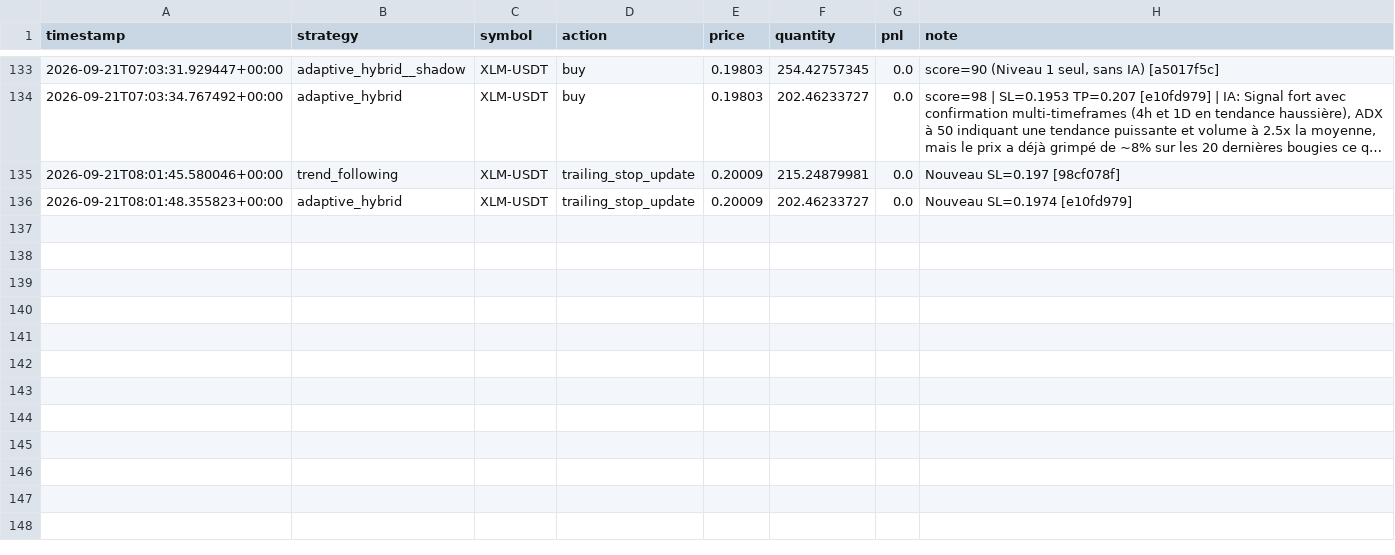
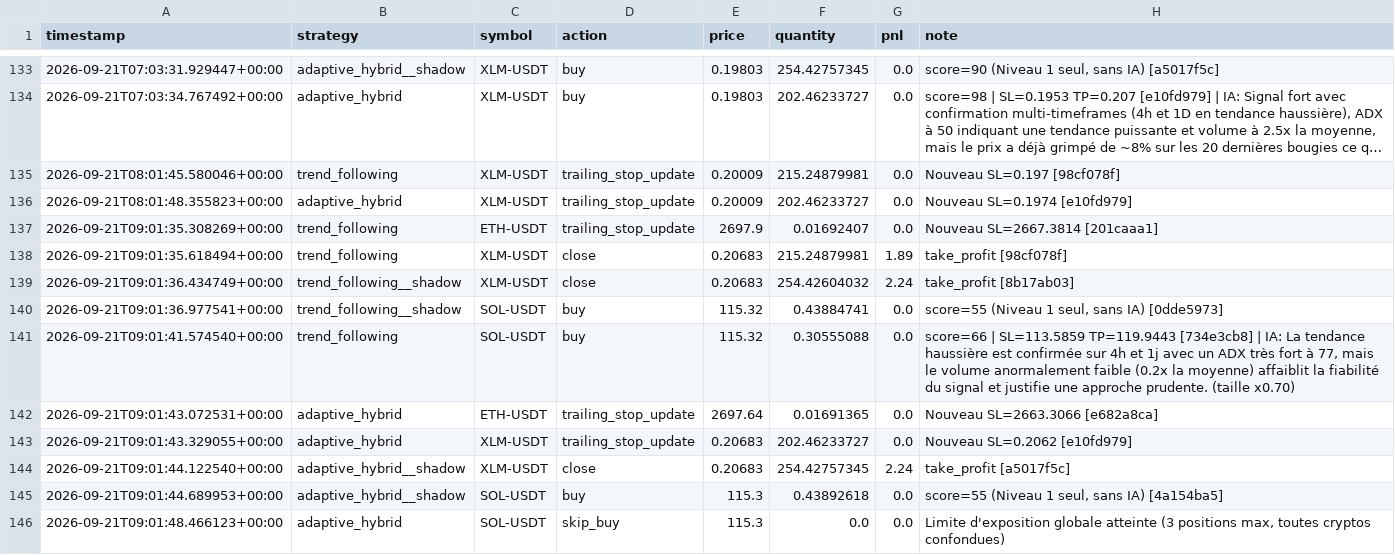
Before and after one commit to lishinGG/bot-trading-crypto, a CSV file: trading_log.csv, drawn as a sheet; only a part is shown, gaps mark what is left out; long unchanged cells end in …; the diff names each change by its address in the sheet, - before the commit and + after, or states it on an @@ line.

```diff
--- a/trading_log.csv
+++ b/trading_log.csv
+row 137: 2026-09-21T09:01:35.308269+00:00 | trend_following | ETH-USDT | trailing_stop_update | 2697.9 | 0.01692407 | 0.0 | Nouveau SL=2667.3814 [201caaa1]
+row 138: 2026-09-21T09:01:35.618494+00:00 | trend_following | XLM-USDT | close | 0.20683 | 215.24879981 | 1.89 | take_profit [98cf078f]
+row 139: 2026-09-21T09:01:36.434749+00:00 | trend_following__shadow | XLM-USDT | close | 0.20683 | 254.42604032 | 2.24 | take_profit [8b17ab03]
+row 140: 2026-09-21T09:01:36.977541+00:00 | trend_following__shadow | SOL-USDT | buy | 115.32 | 0.43884741 | 0.0 | score=55 (Niveau 1 seul, sans IA) [0dde5973]
+row 141: 2026-09-21T09:01:41.574540+00:00 | trend_following | SOL-USDT | buy | 115.32 | 0.30555088 | 0.0 | score=66 | SL=113.5859 TP=119.9443 [734e3cb8] | IA: La tendance haussière est confirmée sur 4h et 1j avec un ADX très fort à 77, mais le volume anormalement faible (0.2x la moyenne) affaiblit la fiabilité du signal et justifie une approche prudente. (taille x0.70)
+row 142: 2026-09-21T09:01:43.072531+00:00 | adaptive_hybrid | ETH-USDT | trailing_stop_update | 2697.64 | 0.01691365 | 0.0 | Nouveau SL=2663.3066 [e682a8ca]
+row 143: 2026-09-21T09:01:43.329055+00:00 | adaptive_hybrid | XLM-USDT | trailing_stop_update | 0.20683 | 202.46233727 | 0.0 | Nouveau SL=0.2062 [e10fd979]
+row 144: 2026-09-21T09:01:44.122540+00:00 | adaptive_hybrid__shadow | XLM-USDT | close | 0.20683 | 254.42757345 | 2.24 | take_profit [a5017f5c]
+row 145: 2026-09-21T09:01:44.689953+00:00 | adaptive_hybrid__shadow | SOL-USDT | buy | 115.3 | 0.43892618 | 0.0 | score=55 (Niveau 1 seul, sans IA) [4a154ba5]
+row 146: 2026-09-21T09:01:48.466123+00:00 | adaptive_hybrid | SOL-USDT | skip_buy | 115.3 | 0.0 | 0.0 | Limite d'exposition globale atteinte (3 positions max, toutes cryptos confondues)
```
Also changed, not shown: 1 other file.
